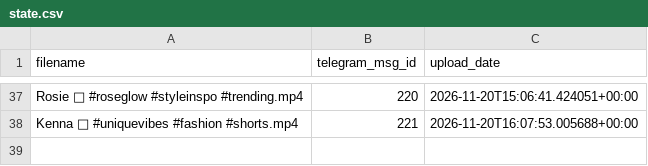
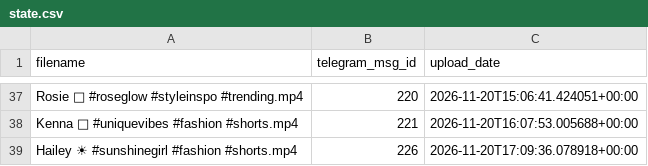
Before and after one commit to valyajohn/telegram-autoposter-github, a CSV file: state/state.csv, drawn as a sheet; only a part is shown, gaps mark what is left out; the diff names each change by its address in the sheet, - before the commit and + after, or states it on an @@ line.

```diff
--- a/state/state.csv
+++ b/state/state.csv
+row 39: Hailey ☀ #sunshinegirl #fashion #shorts.mp4 | 226 | 2026-11-20T17:09:36.078918+00:00
```
